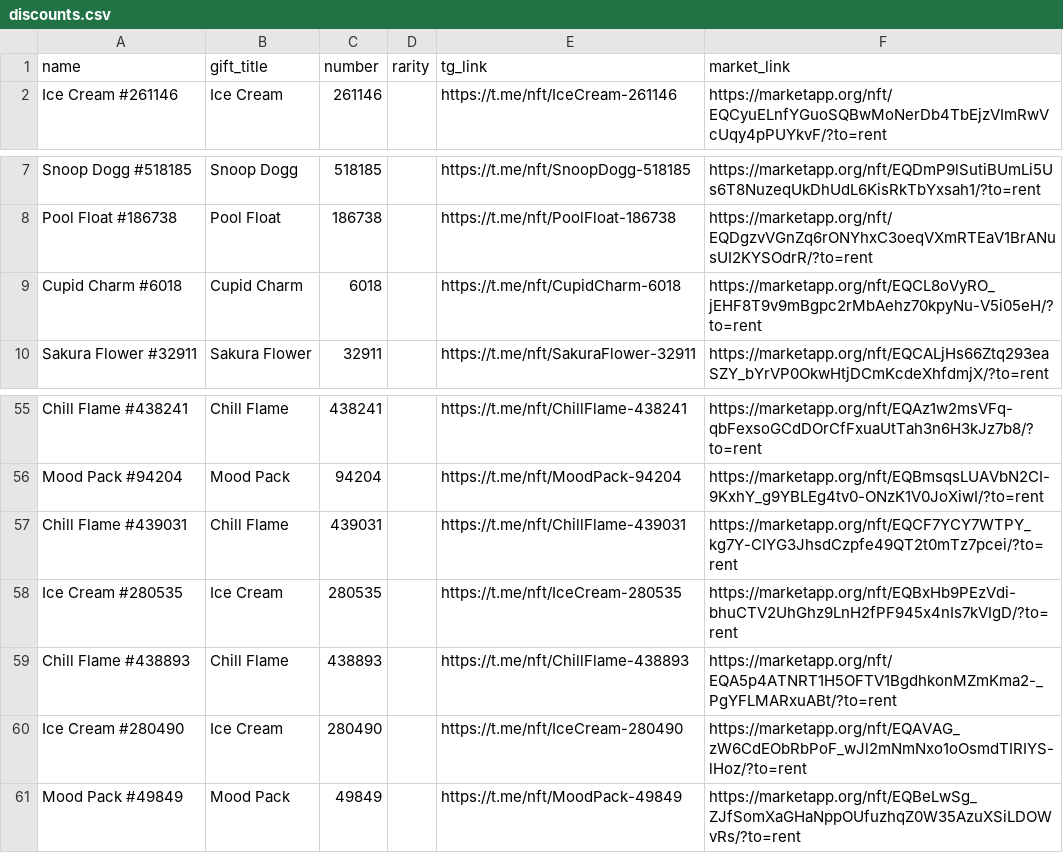
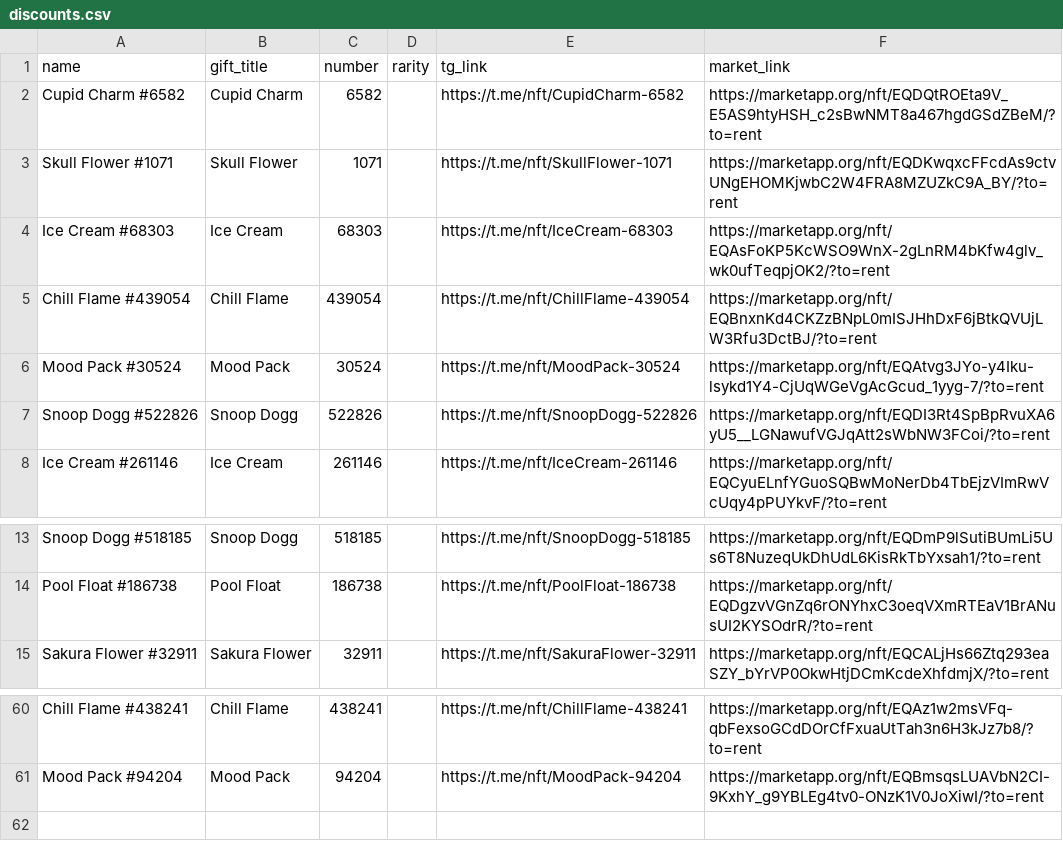
Before and after one commit to Zanjania0/duck-store, a CSV file: discounts.csv, drawn as a sheet; only a part is shown, gaps mark what is left out; removed rows and columns are numbered as before the commit, all else as after; the diff names each change by its address in the sheet, - before the commit and + after, or states it on an @@ line.

Commit message:
Auto-update deals & gifts catalog [skip ci]

```diff
--- a/discounts.csv
+++ b/discounts.csv
+row 2: Cupid Charm #6582 | Cupid Charm | 6582 |  | https://t.me/nft/CupidCharm-6582 | https://marketapp.org/nft/EQDQtROEta9V_E5AS9htyHSH_c2sBwNMT8a467hgdGSdZBeM/?to=rent
+row 3: Skull Flower #1071 | Skull Flower | 1071 |  | https://t.me/nft/SkullFlower-1071 | https://marketapp.org/nft/EQDKwqxcFFcdAs9ctvUNgEHOMKjwbC2W4FRA8MZUZkC9A_BY/?to=rent
+row 4: Ice Cream #68303 | Ice Cream | 68303 |  | https://t.me/nft/IceCream-68303 | https://marketapp.org/nft/EQAsFoKP5KcWSO9WnX-2gLnRM4bKfw4glv_wk0ufTeqpjOK2/?to=rent
+row 5: Chill Flame #439054 | Chill Flame | 439054 |  | https://t.me/nft/ChillFlame-439054 | https://marketapp.org/nft/EQBnxnKd4CKZzBNpL0mISJHhDxF6jBtkQVUjLW3Rfu3DctBJ/?to=rent
+row 6: Mood Pack #30524 | Mood Pack | 30524 |  | https://t.me/nft/MoodPack-30524 | https://marketapp.org/nft/EQAtvg3JYo-y4Iku-lsykd1Y4-CjUqWGeVgAcGcud_1yyg-7/?to=rent
+row 7: Snoop Dogg #522826 | Snoop Dogg | 522826 |  | https://t.me/nft/SnoopDogg-522826 | https://marketapp.org/nft/EQDI3Rt4SpBpRvuXA6yU5__LGNawufVGJqAtt2sWbNW3FCoi/?to=rent
-row 9: Cupid Charm #6018 | Cupid Charm | 6018 |  | https://t.me/nft/CupidCharm-6018 | https://marketapp.org/nft/EQCL8oVyRO_jEHF8T9v9mBgpc2rMbAehz70kpyNu-V5i05eH/?to=rent
-row 57: Chill Flame #439031 | Chill Flame | 439031 |  | https://t.me/nft/ChillFlame-439031 | https://marketapp.org/nft/EQCF7YCY7WTPY_kg7Y-CIYG3JhsdCzpfe49QT2t0mTz7pcei/?to=rent
-row 58: Ice Cream #280535 | Ice Cream | 280535 |  | https://t.me/nft/IceCream-280535 | https://marketapp.org/nft/EQBxHb9PEzVdi-bhuCTV2UhGhz9LnH2fPF945x4nIs7kVIgD/?to=rent
-row 59: Chill Flame #438893 | Chill Flame | 438893 |  | https://t.me/nft/ChillFlame-438893 | https://marketapp.org/nft/EQA5p4ATNRT1H5OFTV1BgdhkonMZmKma2-_PgYFLMARxuABt/?to=rent
-row 60: Ice Cream #280490 | Ice Cream | 280490 |  | https://t.me/nft/IceCream-280490 | https://marketapp.org/nft/EQAVAG_zW6CdEObRbPoF_wJl2mNmNxo1oOsmdTIRIYS-lHoz/?to=rent
-row 61: Mood Pack #49849 | Mood Pack | 49849 |  | https://t.me/nft/MoodPack-49849 | https://marketapp.org/nft/EQBeLwSg_ZJfSomXaGHaNppOUfuzhqZ0W35AzuXSiLDOWvRs/?to=rent
```
Also changed, not shown: 2 other files.
